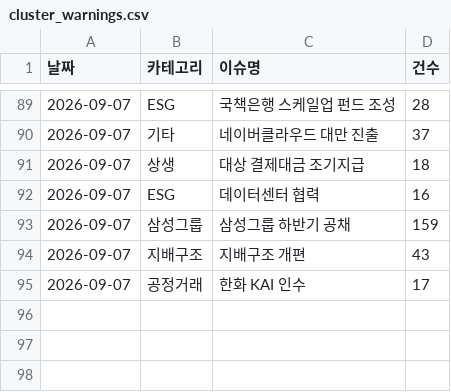
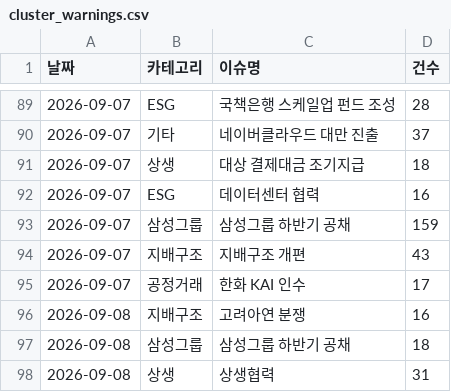
Before and after one commit to jshssysh/news-dashboard, a CSV file: cluster_warnings.csv, drawn as a sheet; only a part is shown, gaps mark what is left out; the diff names each change by its address in the sheet, - before the commit and + after, or states it on an @@ line.

```diff
--- a/cluster_warnings.csv
+++ b/cluster_warnings.csv
+row 96: 2026-09-08 | 지배구조 | 고려아연 분쟁 | 16
+row 97: 2026-09-08 | 삼성그룹 | 삼성그룹 하반기 공채 | 18
+row 98: 2026-09-08 | 상생 | 상생협력 | 31
```
Also changed, not shown: 6 other files.
